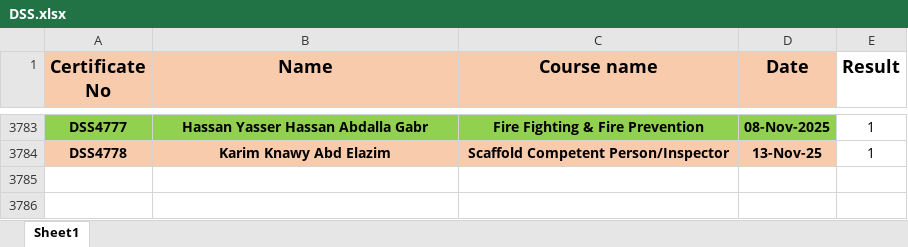
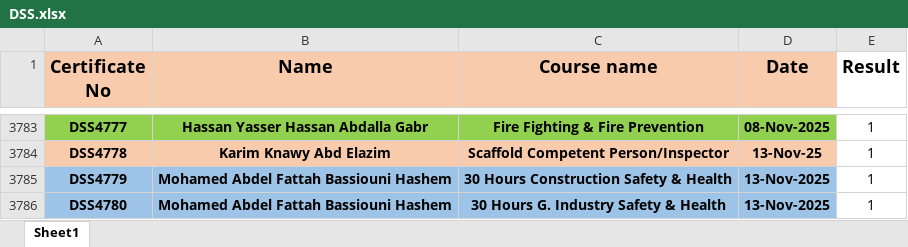
Before and after one commit to ahmedbendarey111/DSS_2025, an Excel workbook: DSS.xlsx, sheet Sheet1, drawn as a sheet; only a part is shown, gaps mark what is left out; values as stored, in another font and other column widths than the file's, no borders; the diff names each change by its address in the sheet, - before the commit and + after, or states it on an @@ line.

Commit message:
Add files via upload

```diff
--- a/DSS.xlsx (sheet Sheet1)
+++ b/DSS.xlsx (sheet Sheet1)
+row 3785: DSS4779 | Mohamed Abdel Fattah Bassiouni Hashem | 30 Hours Construction Safety & Health | 13-Nov-2025 | 1
+row 3786: DSS4780 | Mohamed Abdel Fattah Bassiouni Hashem | 30 Hours G. Industry Safety & Health | 13-Nov-2025 | 1
```
